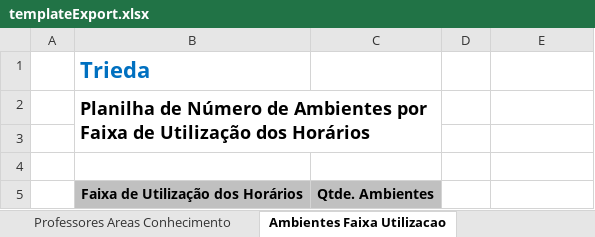
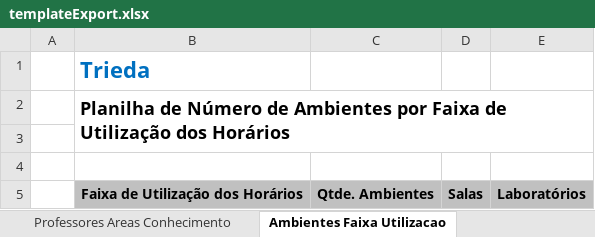
Before and after one commit to VillzVic/Trieda, an Excel workbook: code/client/web/src/main/resources/templateExport.xlsx, sheet Ambientes Faixa Utilizacao, drawn as a sheet; values as stored, in another font and other column widths than the file's, no borders; the diff names each change by its address in the sheet, - before the commit and + after, or states it on an @@ line.

Commit message:
TRIEDA-1722 - Adicionando colunas salas e laboratórios nos relatórios de ambientes.

```diff
--- a/code/client/web/src/main/resources/templateExport.xlsx (sheet Ambientes Faixa Utilizacao)
+++ b/code/client/web/src/main/resources/templateExport.xlsx (sheet Ambientes Faixa Utilizacao)
-B2:C3 merged
+B2:E3 merged
-D5: (empty)
+D5: Salas
-D5:E5 fill: none
+D5:E5 fill: #C0C0C0
-E5: (empty)
+E5: Laboratórios
```
Also changed, not shown: sheet Ambientes Faixa Ocupacao, 7 other files.
